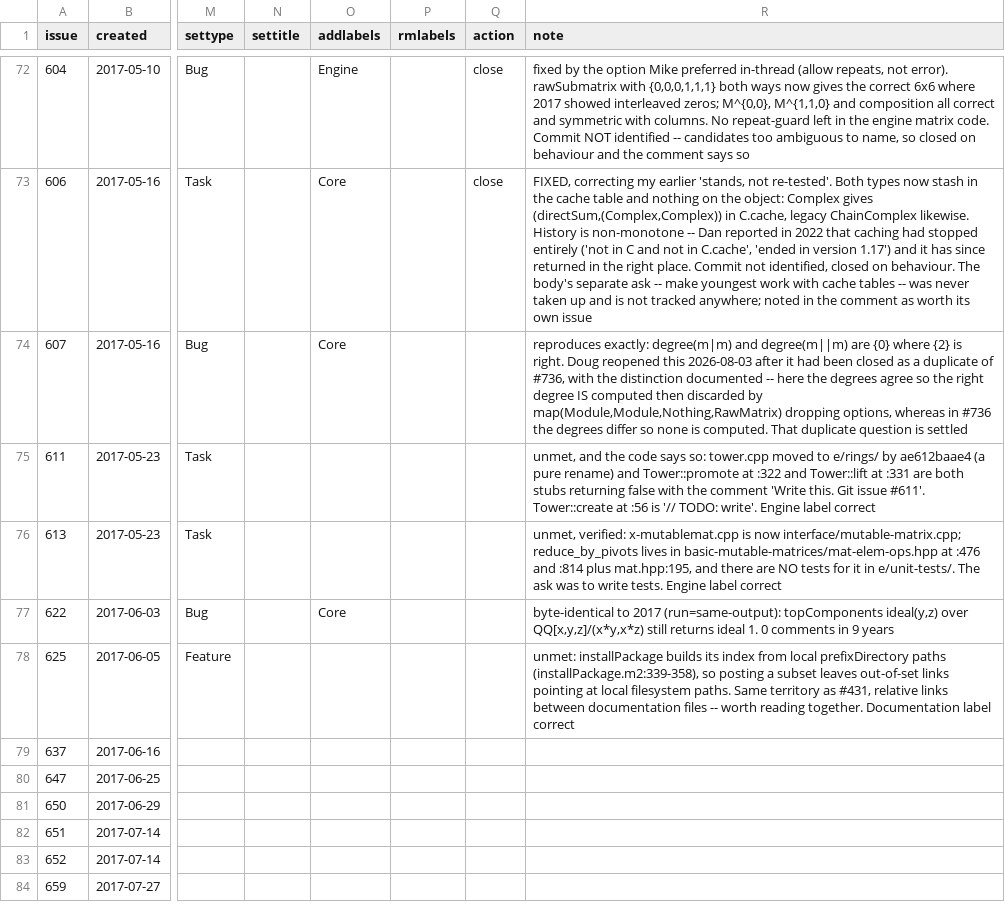
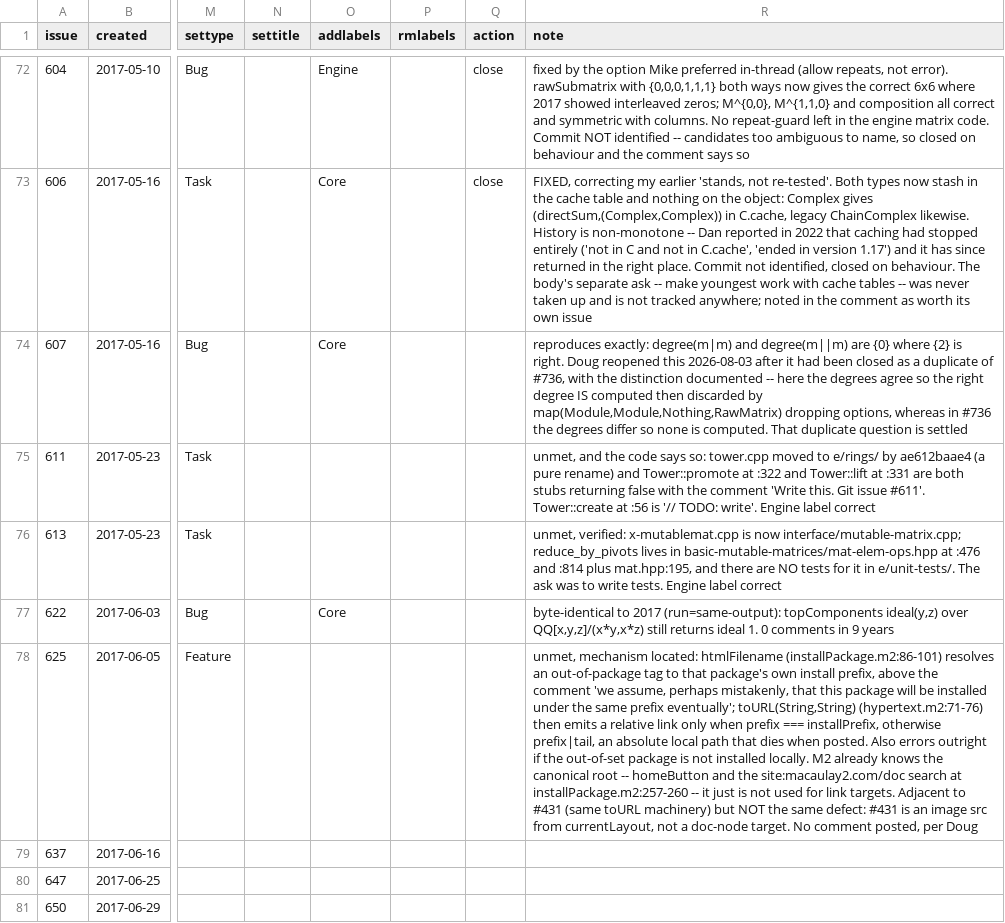
Before and after one commit to d-torrance/M2, a TSV file: bug-triage/issues.tsv, drawn as a sheet; only a part is shown, gaps mark what is left out; the shorter side is filled out with more unchanged rows; the diff names each change by its address in the sheet, - before the commit and + after, or states it on an @@ line.

```diff
--- a/bug-triage/issues.tsv
+++ b/bug-triage/issues.tsv
-R78 (note): unmet: installPackage builds its index from local prefixDirectory paths (installPackage.m2:339-358), so posting a subset leaves out-of-set links pointing at local filesystem paths. Same territory as #431, relative links between documentation files -- worth reading together. Documentation label correct
+R78 (note): unmet, mechanism located: htmlFilename (installPackage.m2:86-101) resolves an out-of-package tag to that package's own install prefix, above the comment 'we assume, perhaps mistakenly, that this package will be installed under the same prefix eventually'; toURL(String,String) (hypertext.m2:71-76) then emits a relative link only when prefix === installPrefix, otherwise prefix|tail, an absolute local path that dies when posted. Also errors outright if the out-of-set package is not installed locally. M2 already knows the canonical root -- homeButton and the site:macaulay2.com/doc search at installPackage.m2:257-260 -- it just is not used for link targets. Adjacent to #431 (same toURL machinery) but NOT the same defect: #431 is an image src from currentLayout, not a doc-node target. No comment posted, per Doug
```
Also changed, not shown: 1 other file.
